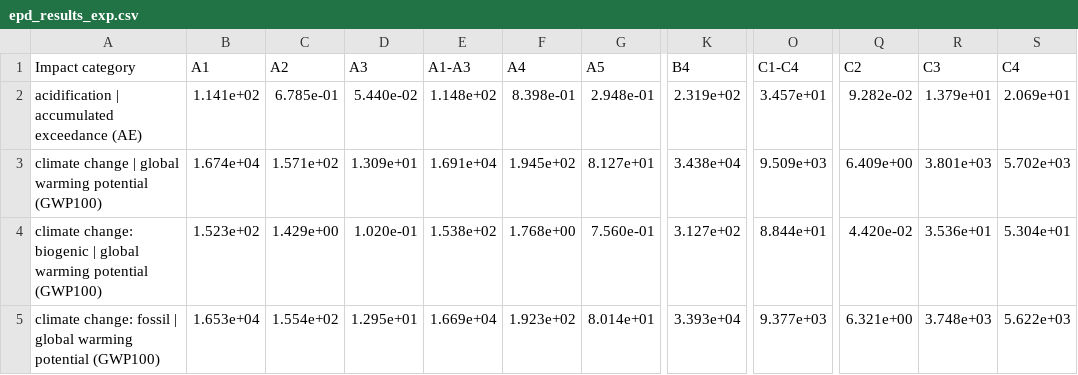
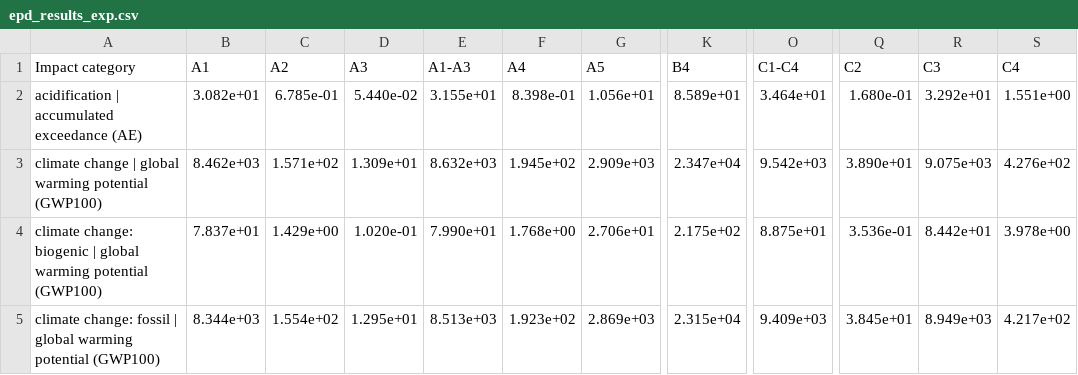
Before and after one commit to NeelTrivedi05/Ecometric, a CSV file: results/epd_results_exp.csv, drawn as a sheet; only a part is shown, gaps mark what is left out; the diff covers the shown part only; the diff names each change by its address in the sheet, - before the commit and + after, or states it on an @@ line.

```diff
--- a/results/epd_results_exp.csv
+++ b/results/epd_results_exp.csv
-B2 (A1): 1.141e+02
+B2 (A1): 3.082e+01
-E2 (A1-A3): 1.148e+02
+E2 (A1-A3): 3.155e+01
-G2 (A5): 2.948e-01
+G2 (A5): 1.056e+01
-K2 (B4): 2.319e+02
+K2 (B4): 8.589e+01
-O2 (C1-C4): 3.457e+01
+O2 (C1-C4): 3.464e+01
-Q2 (C2): 9.282e-02
+Q2 (C2): 1.680e-01
-R2 (C3): 1.379e+01
+R2 (C3): 3.292e+01
-S2 (C4): 2.069e+01
+S2 (C4): 1.551e+00
-B3 (A1): 1.674e+04
+B3 (A1): 8.462e+03
-E3 (A1-A3): 1.691e+04
+E3 (A1-A3): 8.632e+03
-G3 (A5): 8.127e+01
+G3 (A5): 2.909e+03
-K3 (B4): 3.438e+04
+K3 (B4): 2.347e+04
-O3 (C1-C4): 9.509e+03
+O3 (C1-C4): 9.542e+03
-Q3 (C2): 6.409e+00
+Q3 (C2): 3.890e+01
-R3 (C3): 3.801e+03
+R3 (C3): 9.075e+03
-S3 (C4): 5.702e+03
+S3 (C4): 4.276e+02
-B4 (A1): 1.523e+02
+B4 (A1): 7.837e+01
-E4 (A1-A3): 1.538e+02
+E4 (A1-A3): 7.990e+01
-G4 (A5): 7.560e-01
+G4 (A5): 2.706e+01
-K4 (B4): 3.127e+02
+K4 (B4): 2.175e+02
-O4 (C1-C4): 8.844e+01
+O4 (C1-C4): 8.875e+01
-Q4 (C2): 4.420e-02
+Q4 (C2): 3.536e-01
-R4 (C3): 3.536e+01
+R4 (C3): 8.442e+01
-S4 (C4): 5.304e+01
+S4 (C4): 3.978e+00
-B5 (A1): 1.653e+04
+B5 (A1): 8.344e+03
-E5 (A1-A3): 1.669e+04
+E5 (A1-A3): 8.513e+03
-G5 (A5): 8.014e+01
+G5 (A5): 2.869e+03
-K5 (B4): 3.393e+04
+K5 (B4): 2.315e+04
-O5 (C1-C4): 9.377e+03
+O5 (C1-C4): 9.409e+03
-Q5 (C2): 6.321e+00
+Q5 (C2): 3.845e+01
-R5 (C3): 3.748e+03
+R5 (C3): 8.949e+03
-S5 (C4): 5.622e+03
+S5 (C4): 4.217e+02
```
Also changed, not shown: 168 edited cells elsewhere in this file, results/epd_results.csv, 7 other files.
